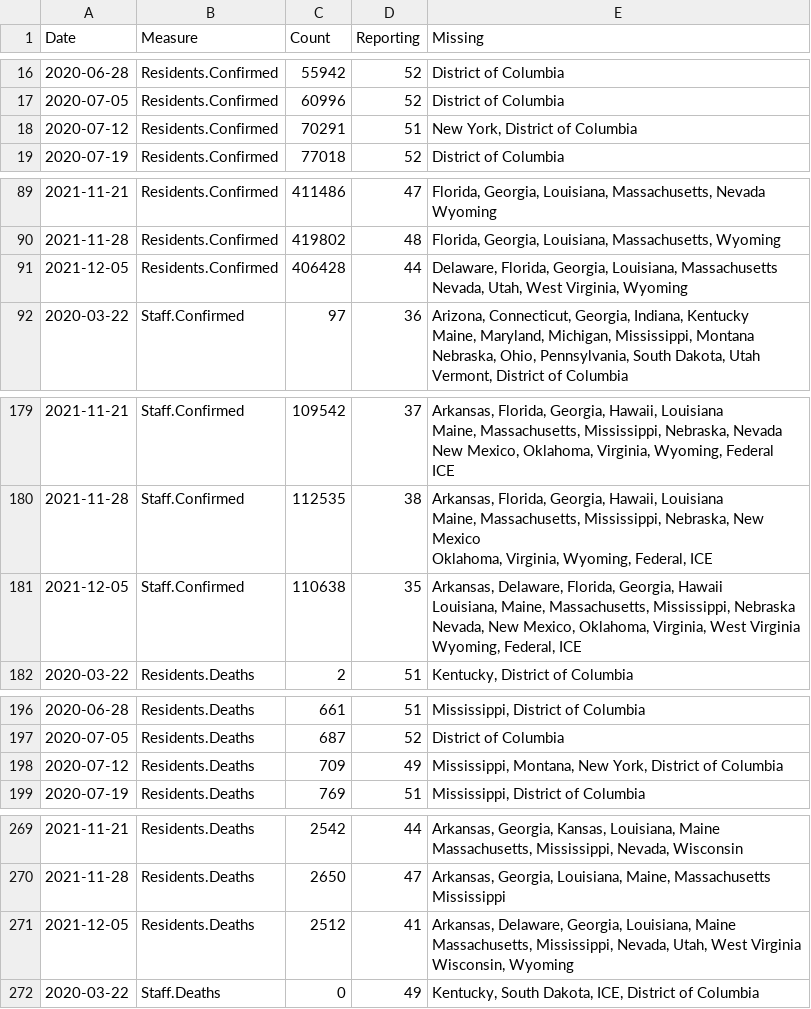
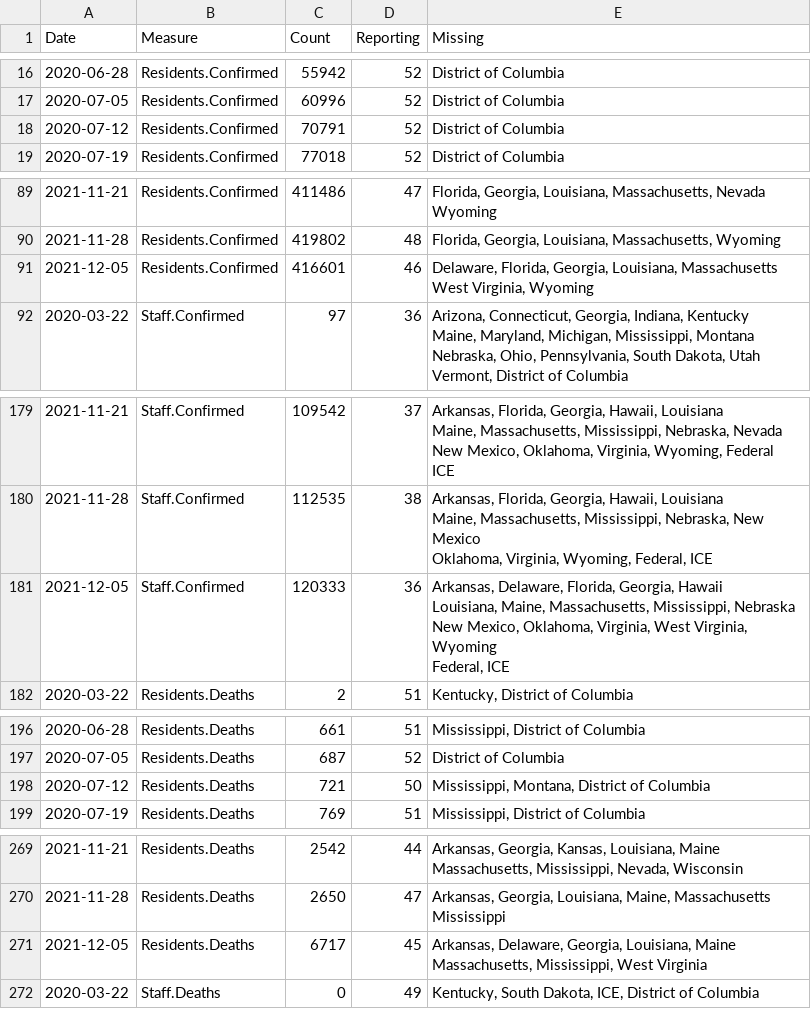
Before and after one commit to uclalawcovid19behindbars/data, a CSV file: historical-data/historical_national_counts.csv, drawn as a sheet; only a part is shown, gaps mark what is left out; the diff covers the shown part only.

```diff
--- a/historical-data/historical_national_counts.csv
+++ b/historical-data/historical_national_counts.csv
@@ -17,3 +17,3 @@ Date,Measure,Count,Reporting,Missing
 2020-07-05,Residents.Confirmed,60996,52,District of Columbia
-2020-07-12,Residents.Confirmed,70291,51,"New York, District of Columbia"
+2020-07-12,Residents.Confirmed,70791,52,District of Columbia
 2020-07-19,Residents.Confirmed,77018,52,District of Columbia
@@ -92,4 +92,4 @@ Date,Measure,Count,Reporting,Missing
 2021-11-28,Residents.Confirmed,419802,48,"Florida, Georgia, Louisiana, Massachusetts, Wyoming"
-2021-12-05,Residents.Confirmed,406428,44,"Delaware, Florida, Georgia, Louisiana, Massachusetts
- Nevada, Utah, West Virginia, Wyoming"
+2021-12-05,Residents.Confirmed,416601,46,"Delaware, Florida, Georgia, Louisiana, Massachusetts
+ West Virginia, Wyoming"
 2020-03-22,Staff.Confirmed,97,36,"Arizona, Connecticut, Georgia, Indiana, Kentucky
@@ -246,6 +246,6 @@ Date,Measure,Count,Reporting,Missing
  Oklahoma, Virginia, Wyoming, Federal, ICE"
-2021-12-05,Staff.Confirmed,110638,35,"Arkansas, Delaware, Florida, Georgia, Hawaii
- Louisiana, Maine, Massachusetts, Mississippi, Nebraska
- Nevada, New Mexico, Oklahoma, Virginia, West Virginia
- Wyoming, Federal, ICE"
+2021-12-05,Staff.Confirmed,120333,36,"Arkansas, Delaware, Florida, Georgia, Hawaii
+ Louisiana, Maine, Massachusetts, Mississippi, Nebraska
+ New Mexico, Oklahoma, Virginia, West Virginia, Wyoming
+ Federal, ICE"
 2020-03-22,Residents.Deaths,2,51,"Kentucky, District of Columbia"
@@ -266,3 +266,3 @@ Date,Measure,Count,Reporting,Missing
 2020-07-05,Residents.Deaths,687,52,District of Columbia
-2020-07-12,Residents.Deaths,709,49,"Mississippi, Montana, New York, District of Columbia"
+2020-07-12,Residents.Deaths,721,50,"Mississippi, Montana, District of Columbia"
 2020-07-19,Residents.Deaths,769,51,"Mississippi, District of Columbia"
@@ -354,5 +354,4 @@ Date,Measure,Count,Reporting,Missing
  Mississippi"
-2021-12-05,Residents.Deaths,2512,41,"Arkansas, Delaware, Georgia, Louisiana, Maine
- Massachusetts, Mississippi, Nevada, Utah, West Virginia
- Wisconsin, Wyoming"
+2021-12-05,Residents.Deaths,6717,45,"Arkansas, Delaware, Georgia, Louisiana, Maine
+ Massachusetts, Mississippi, West Virginia"
 2020-03-22,Staff.Deaths,0,49,"Kentucky, South Dakota, ICE, District of Columbia"
```
Also changed, not shown: 10 edited cells elsewhere in this file, historical-data/historical_state_counts.csv, latest-data/latest_facility_counts.csv, 4 other files.
